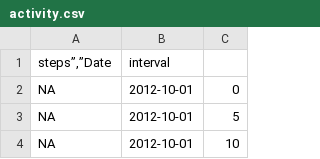
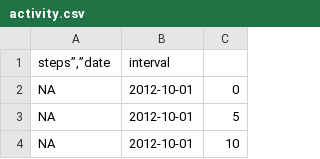
Before and after one commit to svohra1/RepData_PeerAssessment1, a CSV file: activity.csv, drawn as a sheet; only a part is shown.

Commit message:
Third commit

```diff
--- a/activity.csv
+++ b/activity.csv
@@ -1,2 +1,2 @@
-"steps”,”Date","interval"
+"steps”,”date","interval"
 NA,"2012-10-01",0
```
